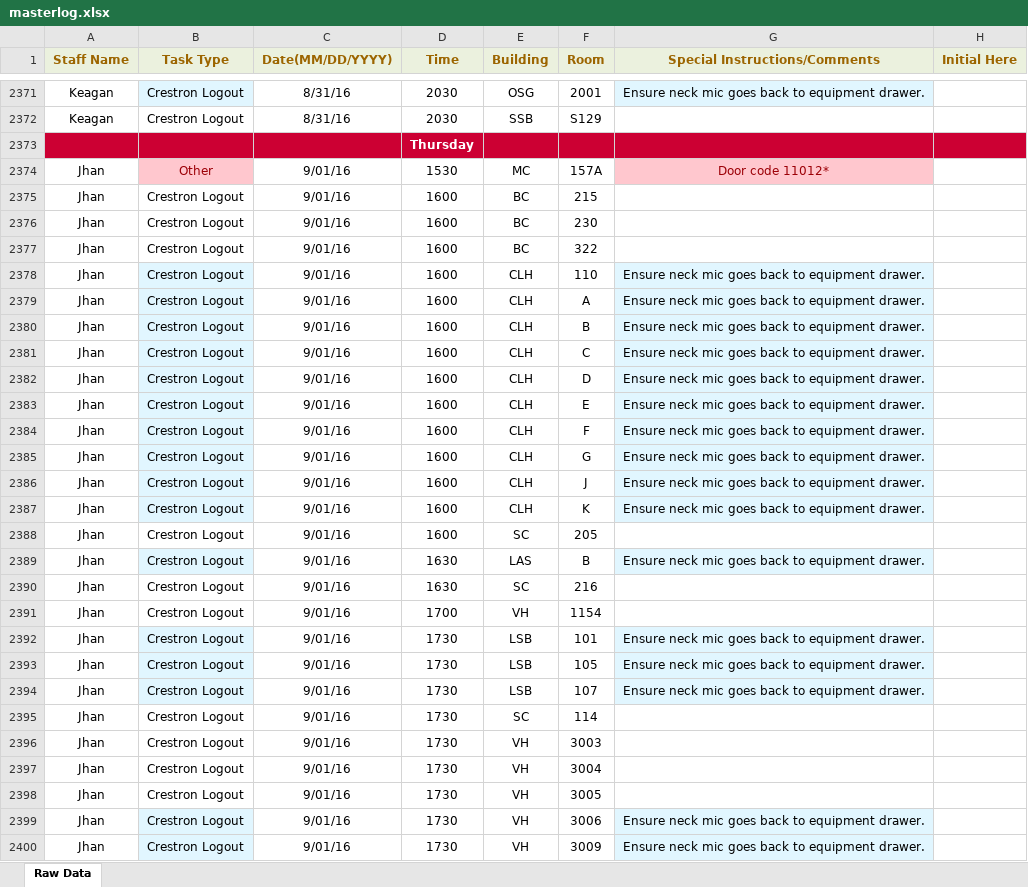
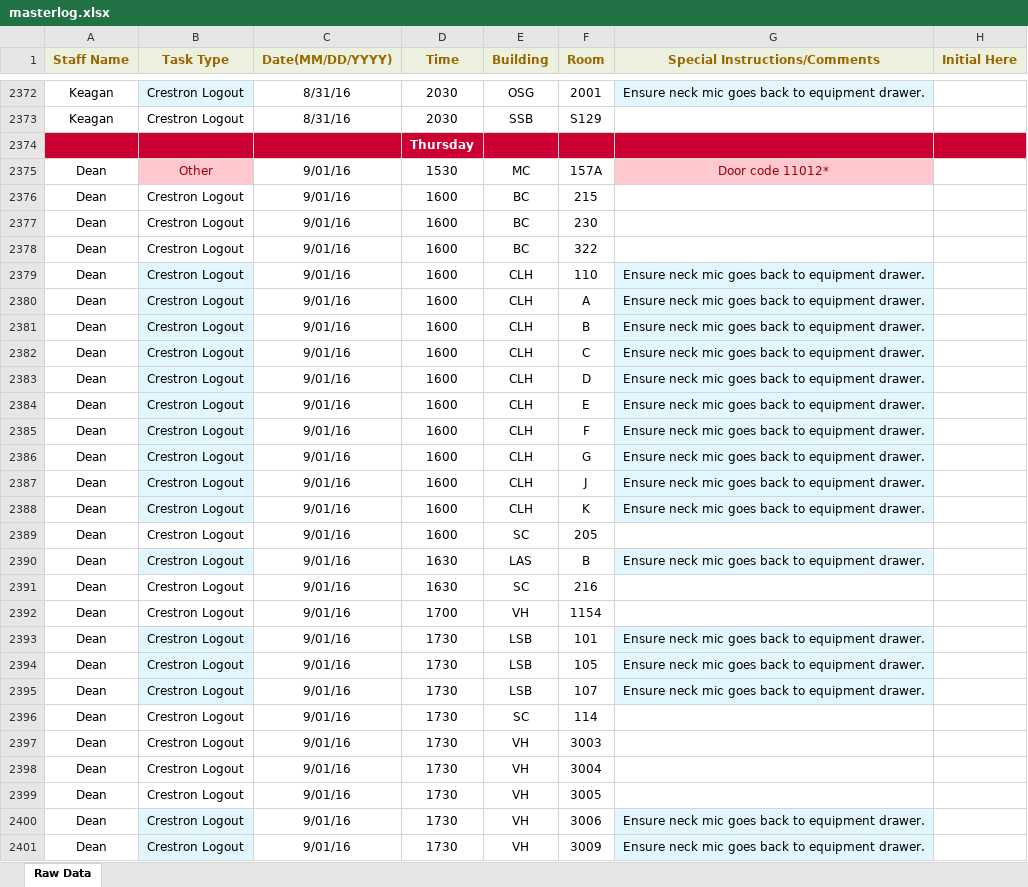
Before and after one commit to jhanperera/ClassOpsLogCreator, an Excel workbook: CLASSOPS/masterlog.xlsx, sheet Raw Data, drawn as a sheet; only a part is shown, gaps mark what is left out; values as stored, in another font and other column widths than the file's, no borders; addresses are those after the commit; the diff covers the shown part only; the diff names each change by its address in the sheet, - before the commit and + after, or states it on an @@ line.

```diff
--- a/CLASSOPS/masterlog.xlsx (sheet Raw Data)
+++ b/CLASSOPS/masterlog.xlsx (sheet Raw Data)
-A2375:A2401 (Staff Name): Jhan
+A2375:A2401 (Staff Name): Dean
```
Also changed, not shown: 120 added rows and 50 edited cells elsewhere in this sheet, CLASSOPS/Derek/Derek's Log.xlsx, CLASSOPS/Jeannine/Jeannine's log.xlsx, 5 other files.
